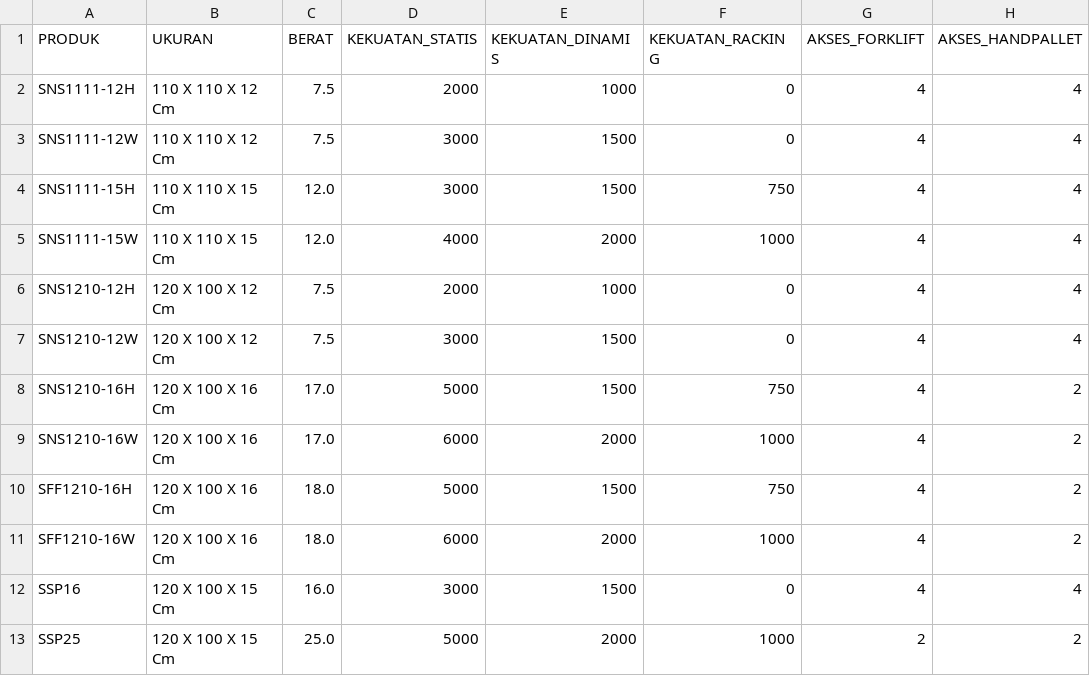
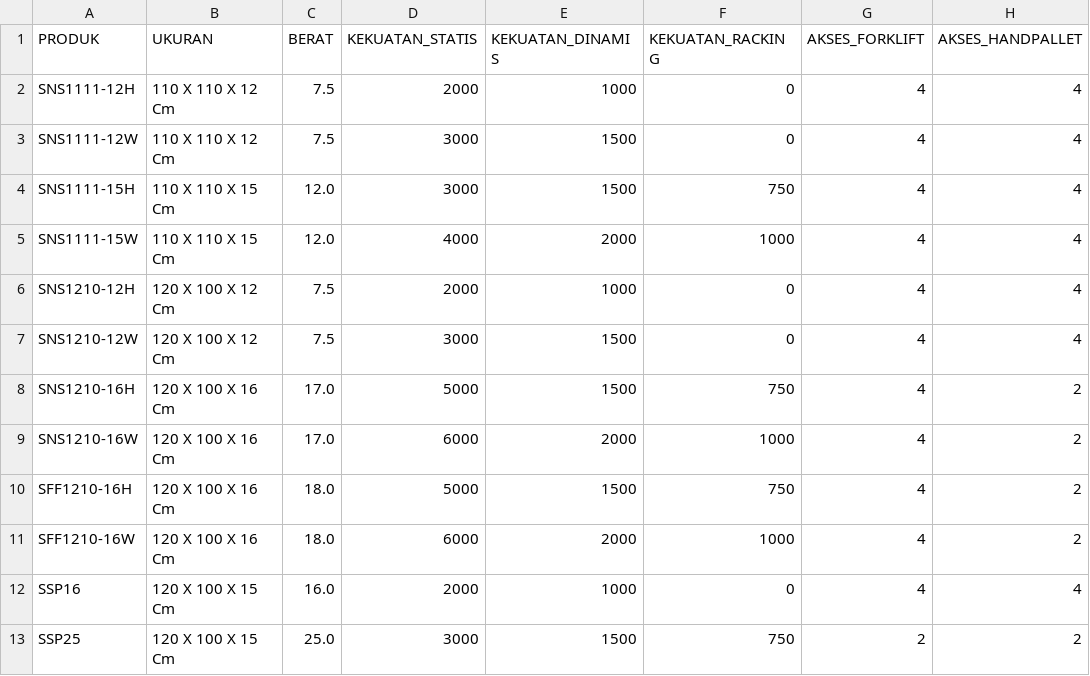
Before and after one commit to ADITYAzin/sublims, a CSV file: public/sublims_product.csv, drawn as a sheet; only a part is shown; the diff names each change by its address in the sheet, - before the commit and + after, or states it on an @@ line.

```diff
--- a/public/sublims_product.csv
+++ b/public/sublims_product.csv
-D12 (KEKUATAN_STATIS): 3000
+D12 (KEKUATAN_STATIS): 2000
-E12 (KEKUATAN_DINAMIS): 1500
+E12 (KEKUATAN_DINAMIS): 1000
-D13 (KEKUATAN_STATIS): 5000
+D13 (KEKUATAN_STATIS): 3000
-E13 (KEKUATAN_DINAMIS): 2000
+E13 (KEKUATAN_DINAMIS): 1500
-F13 (KEKUATAN_RACKING): 1000
+F13 (KEKUATAN_RACKING): 750
```
Also changed, not shown: 7 other files.
